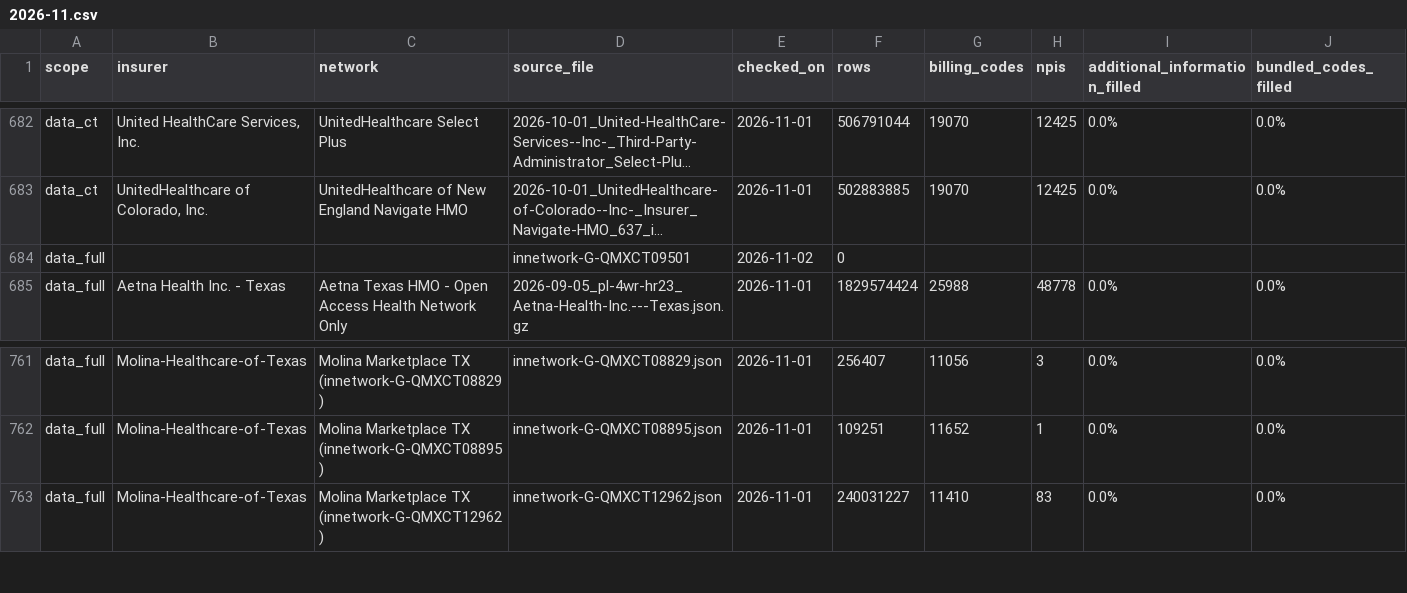
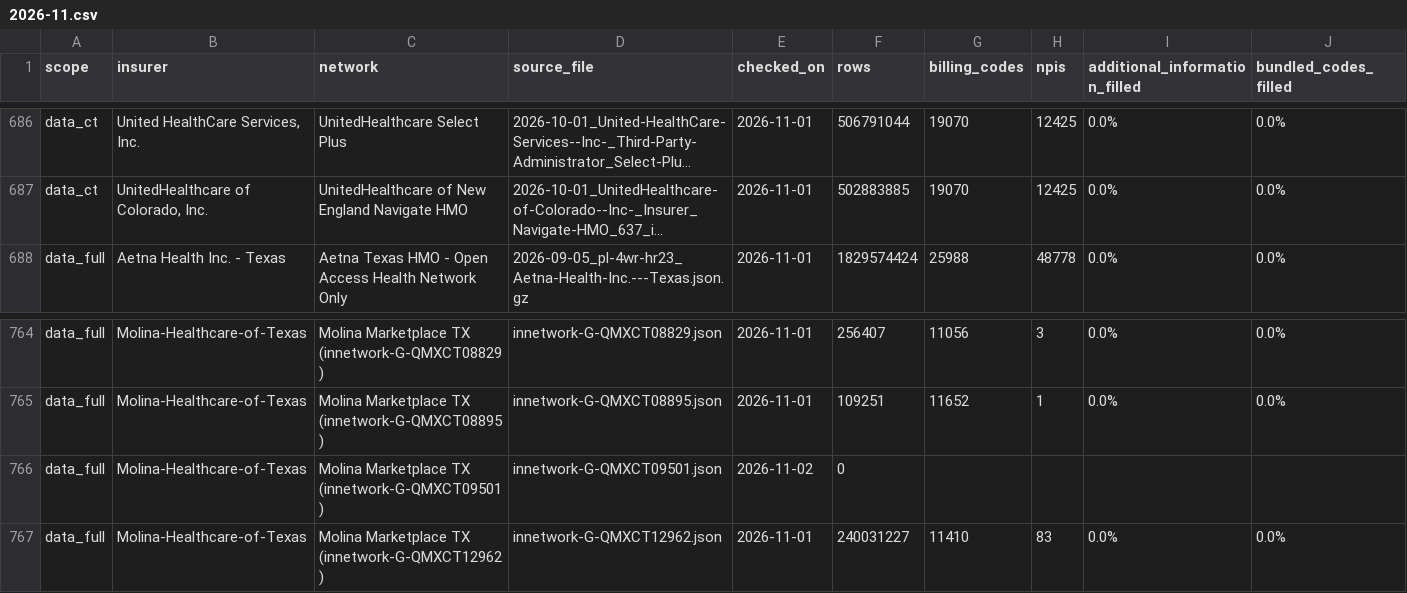
Before and after one commit to betsyflickinger-max/files.healthcare_price-files-bot, a CSV file: reports/census/2026-11.csv, drawn as a sheet; only a part is shown, gaps mark what is left out; long unchanged cells end in …; removed rows and columns are numbered as before the commit, all else as after; rows hold the shown columns only; the diff covers the shown part only; the diff names each change by its address in the sheet, - before the commit and + after, or states it on an @@ line.

```diff
--- a/reports/census/2026-11.csv
+++ b/reports/census/2026-11.csv
-row 684: data_full |  |  | innetwork-G-QMXCT09501 | 2026-11-02 | 0
+row 766: data_full | Molina-Healthcare-of-Texas | Molina Marketplace TX (innetwork-G-QMXCT09501) | innetwork-G-QMXCT09501.json | 2026-11-02 | 0
```
Also changed, not shown: 4 added rows and 19 edited cells elsewhere in this file, 2 other files.
